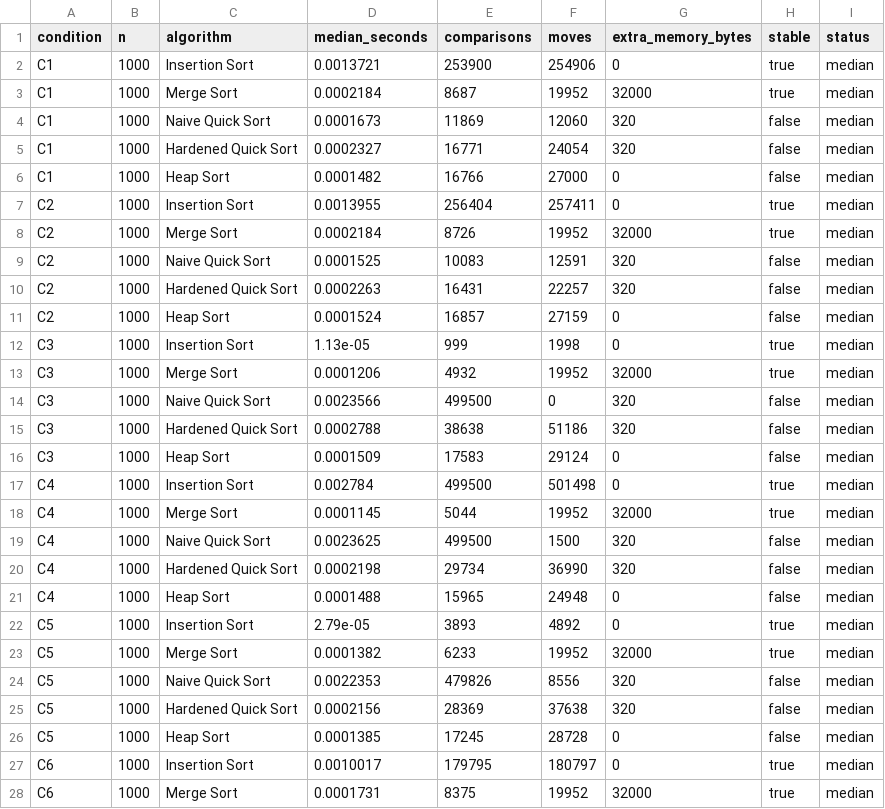
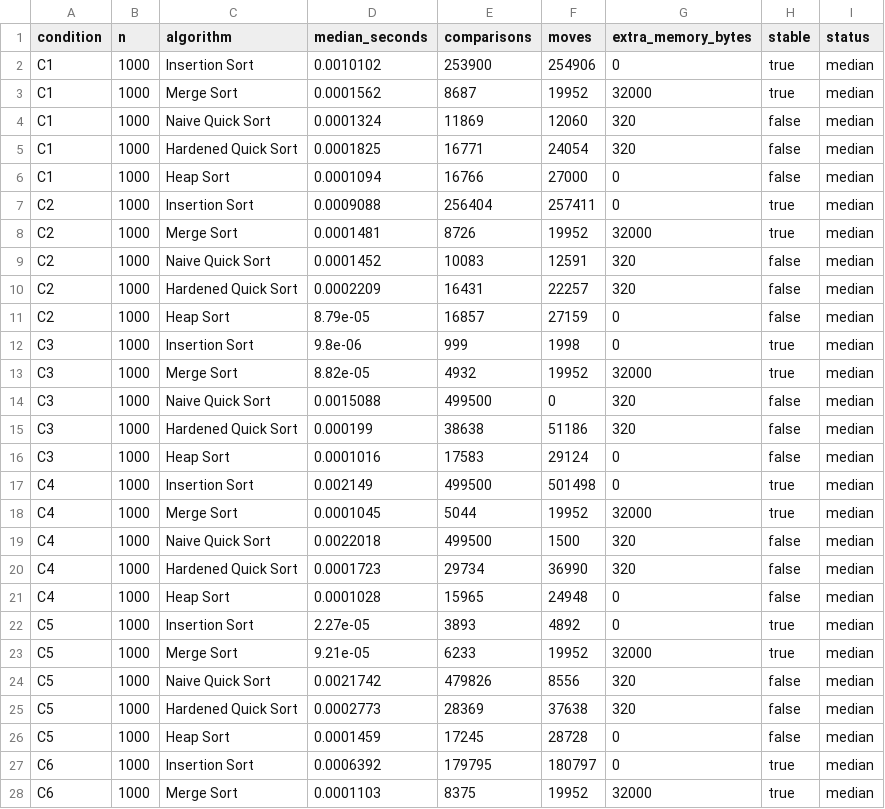
Before and after one commit to AbdulAzeemHashmi/fraud-risk-ranking-engine, a CSV file: results/experiments/C_summary.csv, drawn as a sheet; only a part is shown; the diff covers the shown part only.

```diff
--- a/results/experiments/C_summary.csv
+++ b/results/experiments/C_summary.csv
@@ -2,27 +2,27 @@
-"C1","1000","Insertion Sort","0.0013721","253900","254906","0","true","median"
-"C1","1000","Merge Sort","0.0002184","8687","19952","32000","true","median"
-"C1","1000","Naive Quick Sort","0.0001673","11869","12060","320","false","median"
-"C1","1000","Hardened Quick Sort","0.0002327","16771","24054","320","false","median"
-"C1","1000","Heap Sort","0.0001482","16766","27000","0","false","median"
-"C2","1000","Insertion Sort","0.0013955","256404","257411","0","true","median"
-"C2","1000","Merge Sort","0.0002184","8726","19952","32000","true","median"
-"C2","1000","Naive Quick Sort","0.0001525","10083","12591","320","false","median"
-"C2","1000","Hardened Quick Sort","0.0002263","16431","22257","320","false","median"
-"C2","1000","Heap Sort","0.0001524","16857","27159","0","false","median"
-"C3","1000","Insertion Sort","1.13e-05","999","1998","0","true","median"
-"C3","1000","Merge Sort","0.0001206","4932","19952","32000","true","median"
-"C3","1000","Naive Quick Sort","0.0023566","499500","0","320","false","median"
-"C3","1000","Hardened Quick Sort","0.0002788","38638","51186","320","false","median"
-"C3","1000","Heap Sort","0.0001509","17583","29124","0","false","median"
-"C4","1000","Insertion Sort","0.002784","499500","501498","0","true","median"
-"C4","1000","Merge Sort","0.0001145","5044","19952","32000","true","median"
-"C4","1000","Naive Quick Sort","0.0023625","499500","1500","320","false","median"
-"C4","1000","Hardened Quick Sort","0.0002198","29734","36990","320","false","median"
-"C4","1000","Heap Sort","0.0001488","15965","24948","0","false","median"
-"C5","1000","Insertion Sort","2.79e-05","3893","4892","0","true","median"
-"C5","1000","Merge Sort","0.0001382","6233","19952","32000","true","median"
-"C5","1000","Naive Quick Sort","0.0022353","479826","8556","320","false","median"
-"C5","1000","Hardened Quick Sort","0.0002156","28369","37638","320","false","median"
-"C5","1000","Heap Sort","0.0001385","17245","28728","0","false","median"
-"C6","1000","Insertion Sort","0.0010017","179795","180797","0","true","median"
-"C6","1000","Merge Sort","0.0001731","8375","19952","32000","true","median"
+C1,1000,Insertion Sort,0.0010102,253900,254906,0,true,median
+C1,1000,Merge Sort,0.0001562,8687,19952,32000,true,median
+C1,1000,Naive Quick Sort,0.0001324,11869,12060,320,false,median
+C1,1000,Hardened Quick Sort,0.0001825,16771,24054,320,false,median
+C1,1000,Heap Sort,0.0001094,16766,27000,0,false,median
+C2,1000,Insertion Sort,0.0009088,256404,257411,0,true,median
+C2,1000,Merge Sort,0.0001481,8726,19952,32000,true,median
+C2,1000,Naive Quick Sort,0.0001452,10083,12591,320,false,median
+C2,1000,Hardened Quick Sort,0.0002209,16431,22257,320,false,median
+C2,1000,Heap Sort,8.79e-05,16857,27159,0,false,median
+C3,1000,Insertion Sort,9.8e-06,999,1998,0,true,median
+C3,1000,Merge Sort,8.82e-05,4932,19952,32000,true,median
+C3,1000,Naive Quick Sort,0.0015088,499500,0,320,false,median
+C3,1000,Hardened Quick Sort,0.000199,38638,51186,320,false,median
+C3,1000,Heap Sort,0.0001016,17583,29124,0,false,median
+C4,1000,Insertion Sort,0.002149,499500,501498,0,true,median
+C4,1000,Merge Sort,0.0001045,5044,19952,32000,true,median
+C4,1000,Naive Quick Sort,0.0022018,499500,1500,320,false,median
+C4,1000,Hardened Quick Sort,0.0001723,29734,36990,320,false,median
+C4,1000,Heap Sort,0.0001028,15965,24948,0,false,median
+C5,1000,Insertion Sort,2.27e-05,3893,4892,0,true,median
+C5,1000,Merge Sort,9.21e-05,6233,19952,32000,true,median
+C5,1000,Naive Quick Sort,0.0021742,479826,8556,320,false,median
+C5,1000,Hardened Quick Sort,0.0002773,28369,37638,320,false,median
+C5,1000,Heap Sort,0.0001459,17245,28728,0,false,median
+C6,1000,Insertion Sort,0.0006392,179795,180797,0,true,median
+C6,1000,Merge Sort,0.0001103,8375,19952,32000,true,median
```
Also changed, not shown: 127 edited cells elsewhere in this file, results/experiments/E_summary.csv, results/experiments/half_capture_cost.csv, 25 other files.
